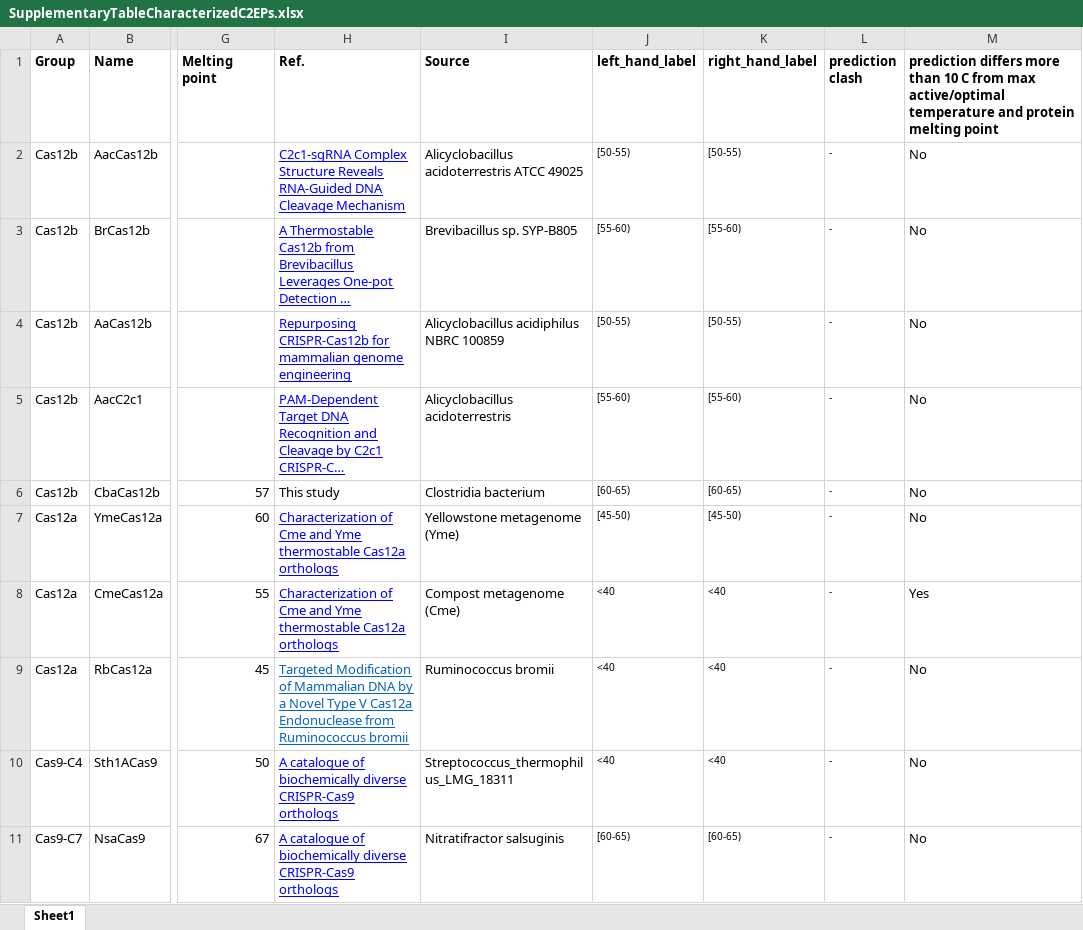
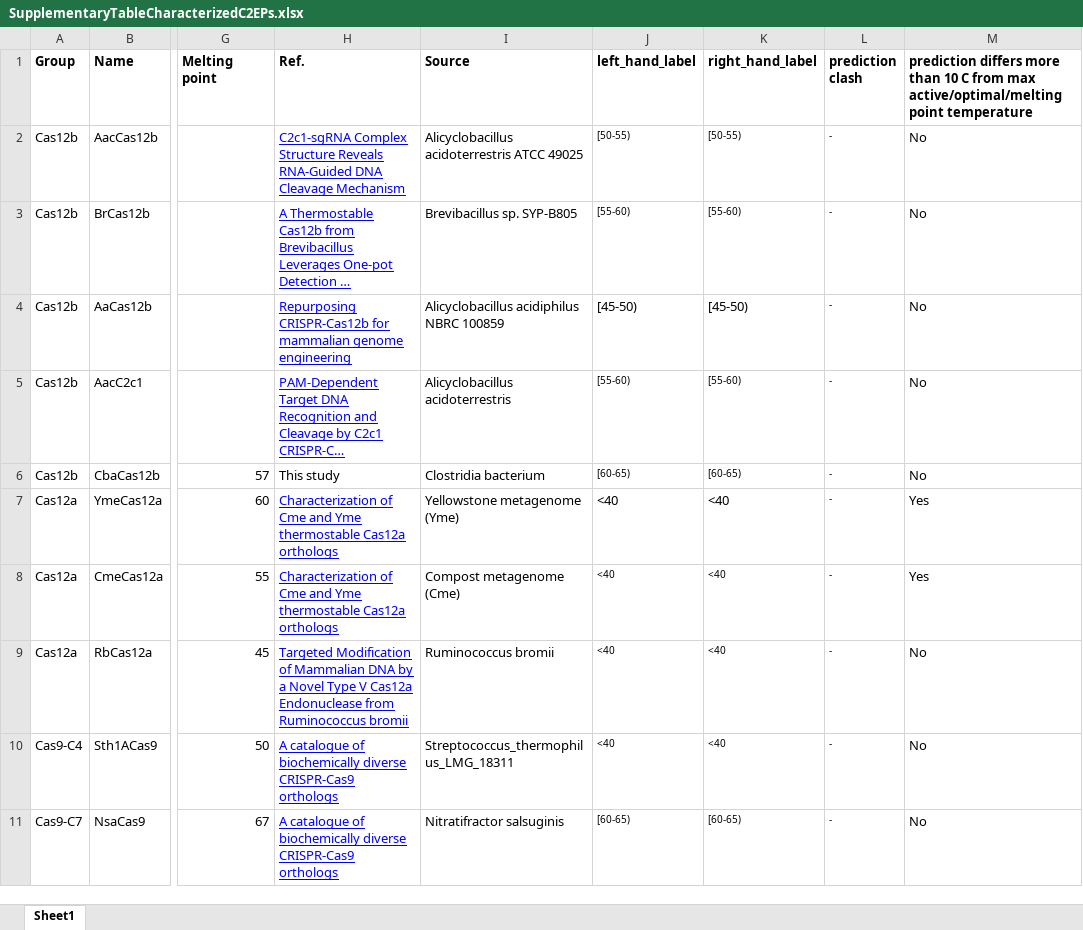
Before and after one commit to ievapudz/TemStaPro, an Excel workbook: data/SupplementaryTableCharacterizedC2EPs.xlsx, sheet Sheet1, drawn as a sheet; only a part is shown, gaps mark what is left out; long unchanged cells end in …; values as stored, in another font and other column widths than the file's, no borders; charts and pictures not drawn; the diff covers the shown part only; the diff names each change by its address in the sheet, - before the commit and + after, or states it on an @@ line.

Commit message:
Updated data files.

```diff
--- a/data/SupplementaryTableCharacterizedC2EPs.xlsx (sheet Sheet1)
+++ b/data/SupplementaryTableCharacterizedC2EPs.xlsx (sheet Sheet1)
-M1: …from max active/optimal temperature and protein melting point
+M1: …from max active/optimal/melting point temperature
-J4 (left_hand_label): [50-55)
+J4 (left_hand_label): [45-50)
@@ J4:K4 text size: larger @@
-K4 (right_hand_label): [50-55)
+K4 (right_hand_label): [45-50)
-J7 (left_hand_label): [45-50)
+J7 (left_hand_label): <40
@@ J7:K7 text size: larger @@
-K7 (right_hand_label): [45-50)
+K7 (right_hand_label): <40
-M7: No
+M7: Yes
-H9 text colour: #0563C1
+H9 text colour: #0000FF
```
Also changed, not shown: 10 edited cells and cell formats elsewhere in this sheet, formulas that keep their value, charts or pictures, 3 other files.
